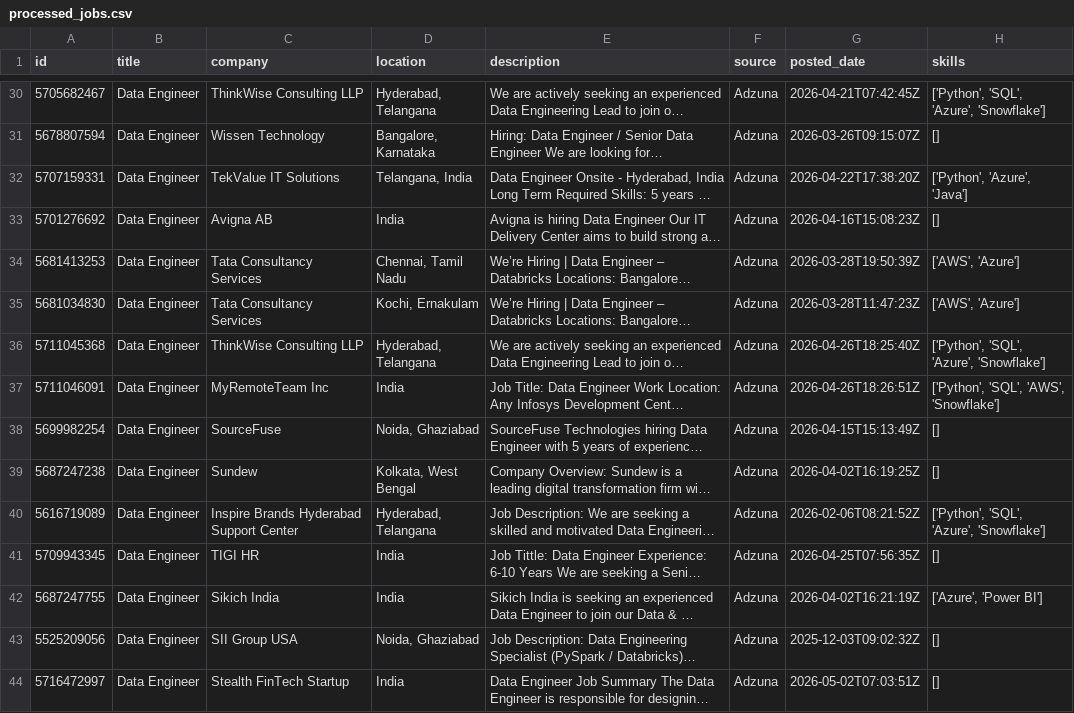
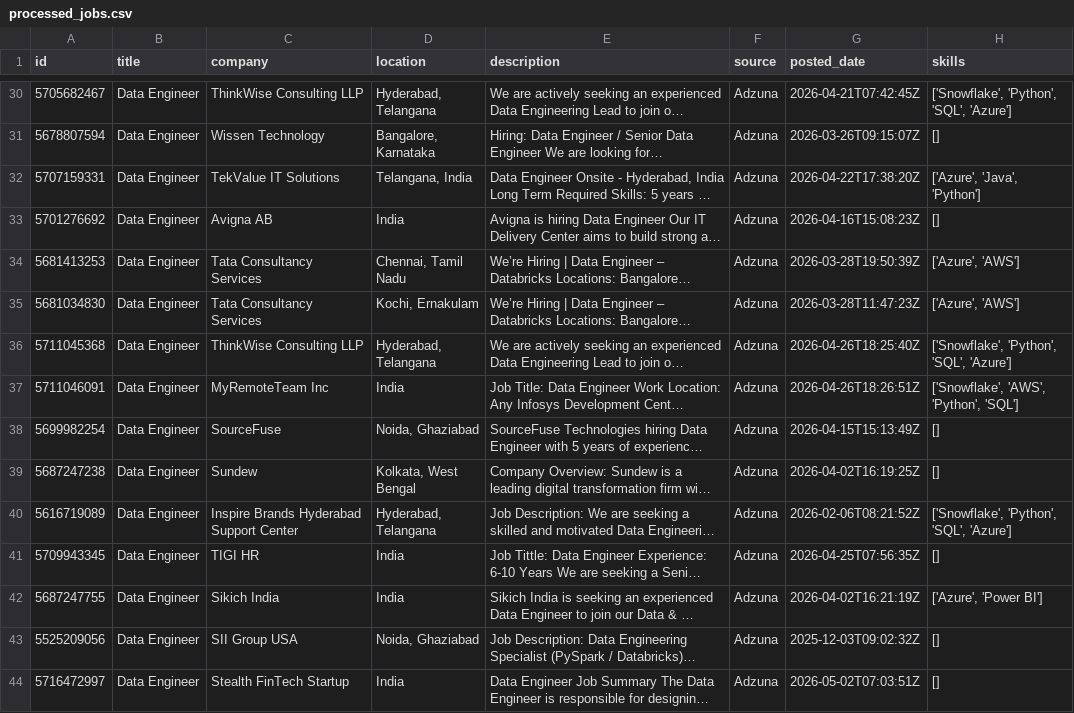
Before and after one commit to ShivaniEzhil/SkillTrend, a CSV file: data/processed/processed_jobs.csv, drawn as a sheet; only a part is shown, gaps mark what is left out; long unchanged cells end in …; the diff covers the shown part only; the diff names each change by its address in the sheet, - before the commit and + after, or states it on an @@ line.

```diff
--- a/data/processed/processed_jobs.csv
+++ b/data/processed/processed_jobs.csv
-H30 (skills): ['Python', 'SQL', 'Azure', 'Snowflake']
+H30 (skills): ['Snowflake', 'Python', 'SQL', 'Azure']
-H32 (skills): ['Python', 'Azure', 'Java']
+H32 (skills): ['Azure', 'Java', 'Python']
-H34:H35 (skills): ['AWS', 'Azure']
+H34:H35 (skills): ['Azure', 'AWS']
-H36 (skills): ['Python', 'SQL', 'Azure', 'Snowflake']
+H36 (skills): ['Snowflake', 'Python', 'SQL', 'Azure']
-H37 (skills): ['Python', 'SQL', 'AWS', 'Snowflake']
+H37 (skills): ['Snowflake', 'AWS', 'Python', 'SQL']
-H40 (skills): ['Python', 'SQL', 'Azure', 'Snowflake']
+H40 (skills): ['Snowflake', 'Python', 'SQL', 'Azure']
```
Also changed, not shown: 2 added rows, 1 moved row and 54 edited cells elsewhere in this file, 1 other file.
